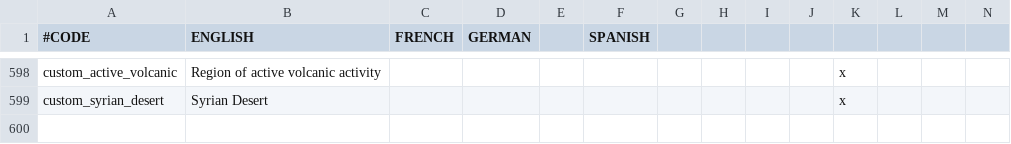
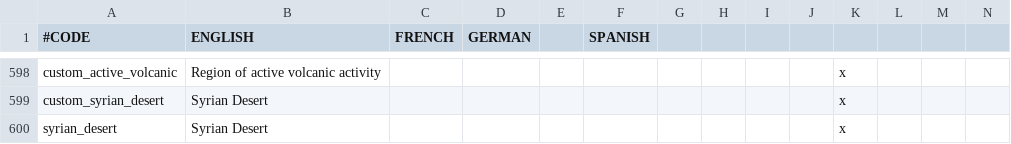
Before and after one commit to Numahr/lux-invicta-repository, a CSV file: localisation/1_misc.csv, drawn as a sheet; only a part is shown, gaps mark what is left out; rows hold the shown columns only; the diff names each change by its address in the sheet, - before the commit and + after, or states it on an @@ line.

```diff
--- a/localisation/1_misc.csv
+++ b/localisation/1_misc.csv
+row 600: syrian_desert | Syrian Desert |  |  |  |  |  |  |  |  | x
```
Also changed, not shown: localisation/1_titles.csv, 2 other files.
